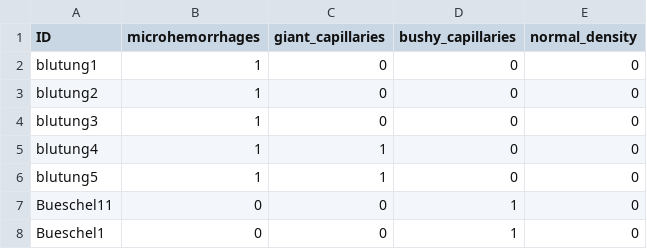
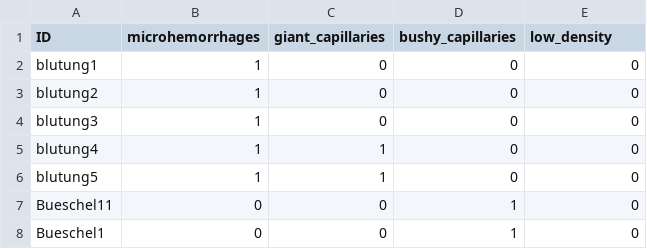
Before and after one commit to healthcare-hackathon-wuerzburg/thin-clients, a CSV file: code/data/labels.csv, drawn as a sheet; only a part is shown.

Commit message:
changed csv column title to low instead of normal density

```diff
--- a/code/data/labels.csv
+++ b/code/data/labels.csv
@@ -1,2 +1,2 @@
-ID,microhemorrhages,giant_capillaries,bushy_capillaries,normal_density
+ID,microhemorrhages,giant_capillaries,bushy_capillaries,low_density
 blutung1,1,0,0,0
```
